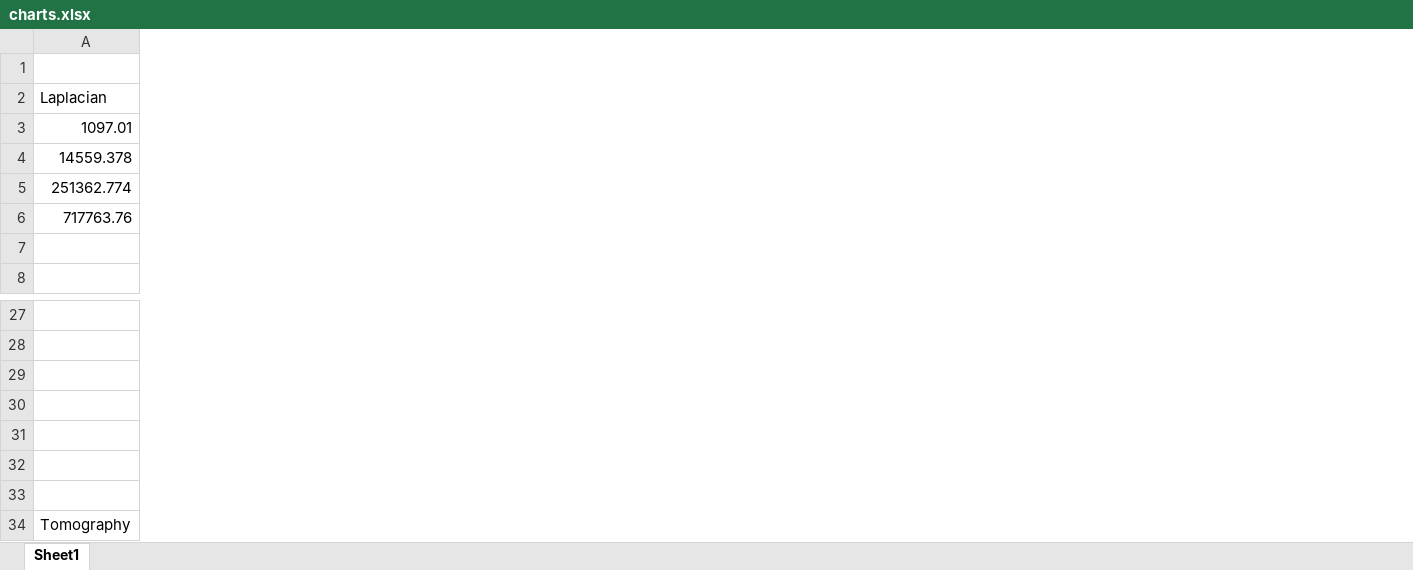
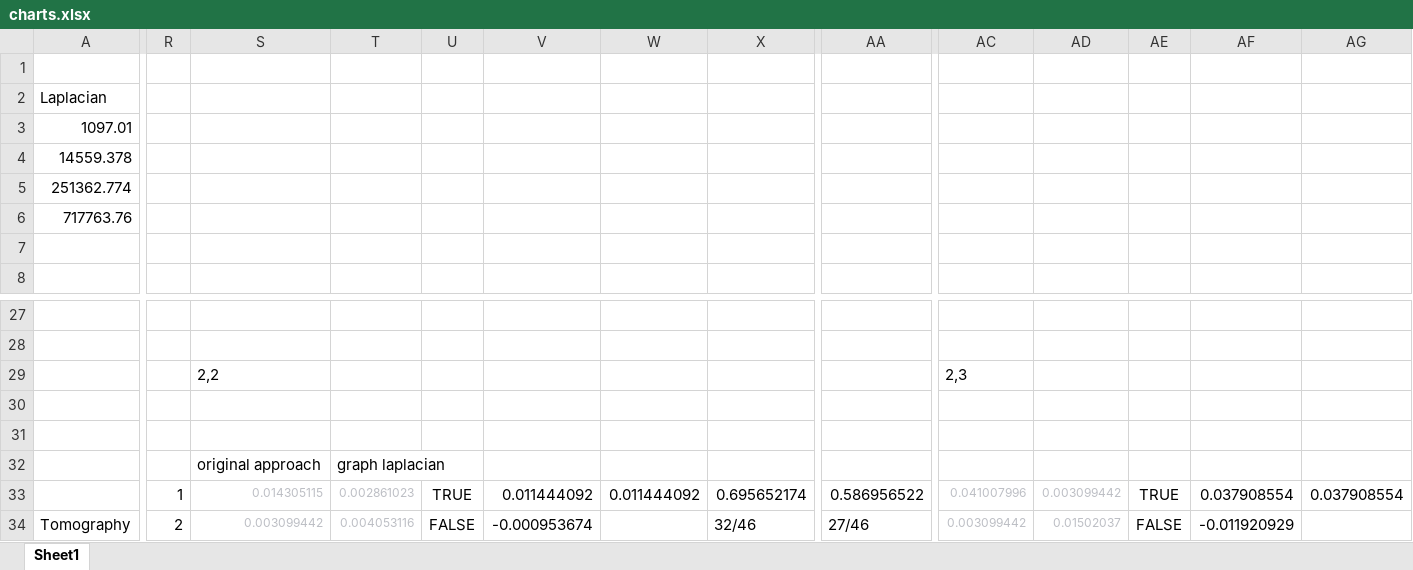
Before and after one commit to comp-phys-marc/quantum_channel_characterization, an Excel workbook: charts.xlsx, sheet Sheet1, drawn as a sheet; only a part is shown, gaps mark what is left out; values as stored, in another font and other column widths than the file's, no borders; charts and pictures not drawn; rows hold the shown columns only; the diff covers the shown part only; the diff names each change by its address in the sheet, - before the commit and + after, or states it on an @@ line.

Commit message:
More training data and direct comparison of Laplacian update with matmul

```diff
--- a/charts.xlsx (sheet Sheet1)
+++ b/charts.xlsx (sheet Sheet1)
+column R, rows 33-34: 1 | 2
+column S, rows 29-34: 2,2 |  |  | original approach | 0.014305115 | 0.003099442
+column T, rows 32-34: graph laplacian | 0.002861023 | 0.004053116
+column U, rows 33-34: TRUE | FALSE
+column V, rows 33-34: 0.011444092 | -0.000953674
+column W, row 33: 0.011444092
+column X, rows 33-34: 0.695652174 | 32/46
+column AA, rows 33-34: 0.586956522 | 27/46
+column AC, rows 29-34: 2,3 |  |  |  | 0.041007996 | 0.003099442
+column AD, rows 33-34: 0.003099442 | 0.01502037
+column AE, rows 33-34: TRUE | FALSE
+column AF, rows 33-34: 0.037908554 | -0.011920929
+column AG, row 33: 0.037908554
-row 29: (empty)
+row 29:  |  | 2,2 |  |  |  |  |  |  | 2,3
-row 32: (empty)
+row 32:  |  | original approach | graph laplacian
-row 33: (empty)
+row 33:  | 1 | 0.014305115 | 0.002861023 | TRUE | 0.011444092 | 0.011444092 | 0.695652174 | 0.586956522 | 0.041007996 | 0.003099442 | TRUE | 0.037908554 | 0.037908554
```
Also changed, not shown: 41 added rows and 26 added columns elsewhere in this sheet, 2 other files.
